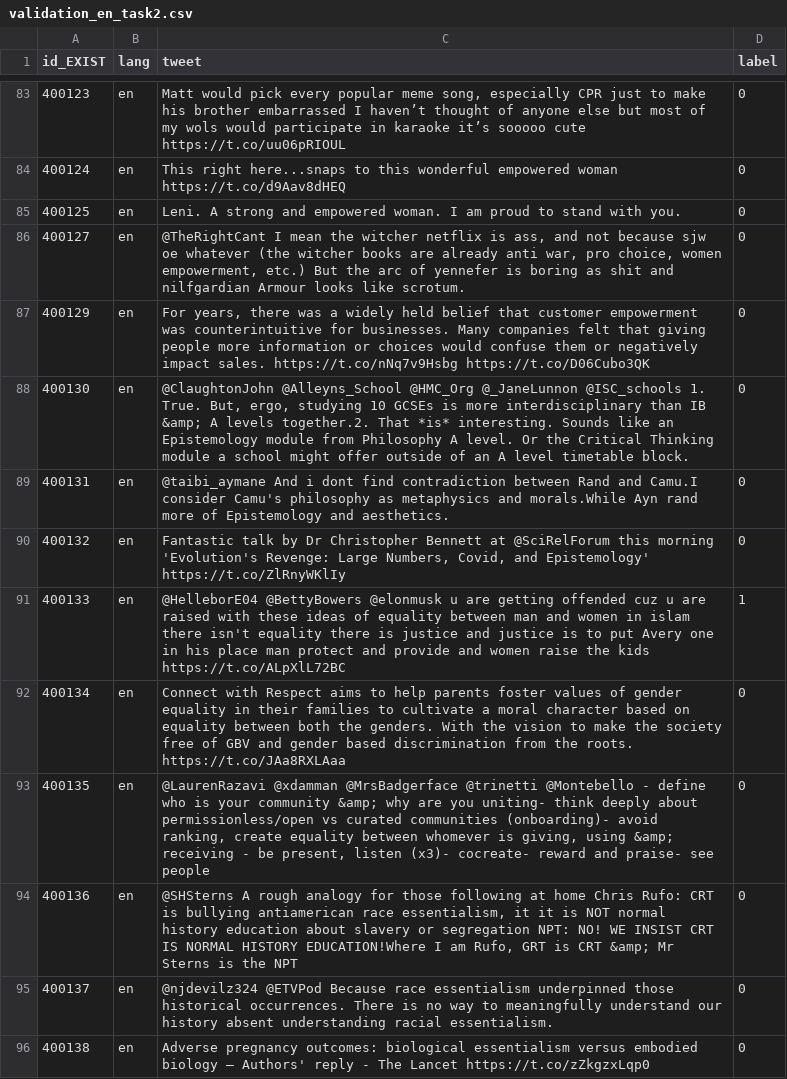
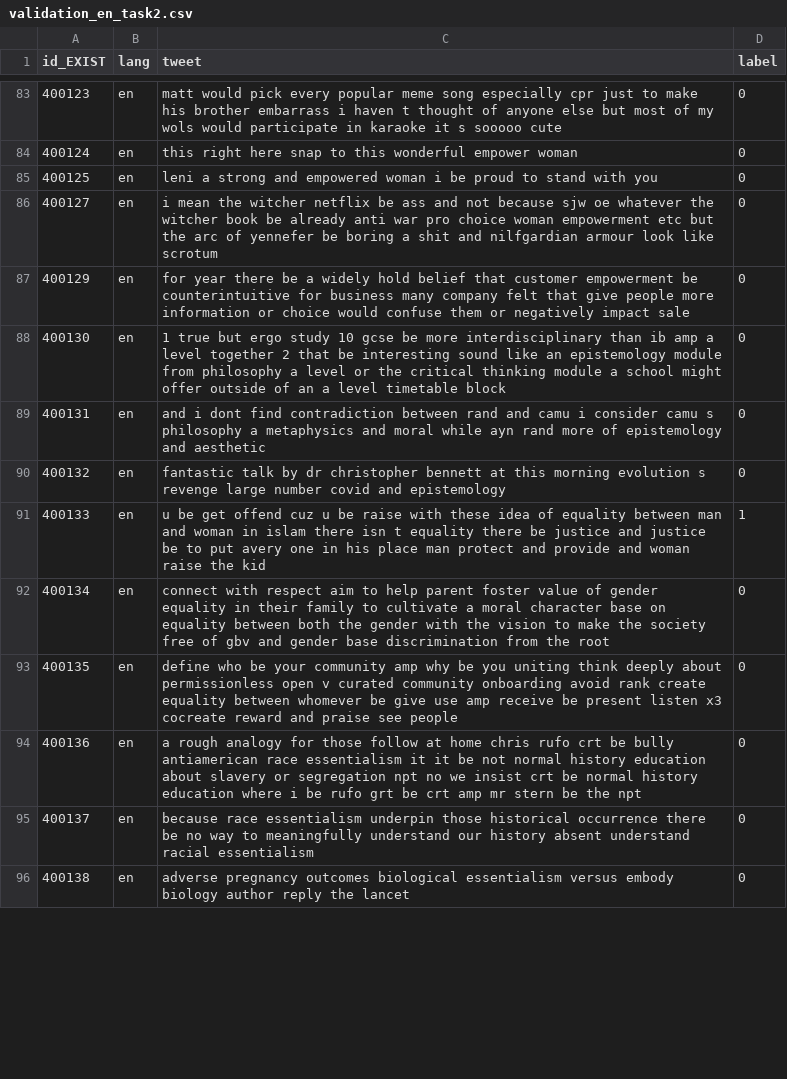
Before and after one commit to Albenni/NLP-Project, a CSV file: A1/processed/validation_en_task2.csv, drawn as a sheet; only a part is shown, gaps mark what is left out; the diff covers the shown part only; the diff names each change by its address in the sheet, - before the commit and + after, or states it on an @@ line.

```diff
--- a/A1/processed/validation_en_task2.csv
+++ b/A1/processed/validation_en_task2.csv
-C83 (tweet): Matt would pick every popular meme song, especially CPR just to make his brother embarrassed I haven’t thought of anyone else but most of my wols would participate in karaoke it’s sooooo cute https://t.co/uu06pRIOUL
+C83 (tweet): matt would pick every popular meme song especially cpr just to make his brother embarrass i haven t thought of anyone else but most of my wols would participate in karaoke it s sooooo cute
-C84 (tweet): This right here...snaps to this wonderful empowered woman https://t.co/d9Aav8dHEQ
+C84 (tweet): this right here snap to this wonderful empower woman
-C85 (tweet): Leni. A strong and empowered woman. I am proud to stand with you.
+C85 (tweet): leni a strong and empowered woman i be proud to stand with you
-C86 (tweet): @TheRightCant I mean the witcher netflix is ass, and not because sjw oe whatever (the witcher books are already anti war, pro choice, women empowerment, etc.) But the arc of yennefer is boring as shit and nilfgardian Armour looks like scrotum.
+C86 (tweet): i mean the witcher netflix be ass and not because sjw oe whatever the witcher book be already anti war pro choice woman empowerment etc but the arc of yennefer be boring a shit and nilfgardian armour look like scrotum
-C87 (tweet): For years, there was a widely held belief that customer empowerment was counterintuitive for businesses. Many companies felt that giving people more information or choices would confuse them or negatively impact sales. https://t.co/nNq7v9Hsbg https://t.co/D06Cubo3QK
+C87 (tweet): for year there be a widely hold belief that customer empowerment be counterintuitive for business many company felt that give people more information or choice would confuse them or negatively impact sale
-C88 (tweet): @ClaughtonJohn @Alleyns_School @HMC_Org @_JaneLunnon @ISC_schools 1. True. But, ergo, studying 10 GCSEs is more interdisciplinary than IB &amp; A levels together.2. That *is* interesting. Sounds like an Epistemology module from Philosophy A level. Or the Critical Thinking module a school might offer outside of an A level timetable block.
+C88 (tweet): 1 true but ergo study 10 gcse be more interdisciplinary than ib amp a level together 2 that be interesting sound like an epistemology module from philosophy a level or the critical thinking module a school might offer outside of an a level timetable block
-C89 (tweet): @taibi_aymane And i dont find contradiction between Rand and Camu.I consider Camu's philosophy as metaphysics and morals.While Ayn rand more of Epistemology and aesthetics.
+C89 (tweet): and i dont find contradiction between rand and camu i consider camu s philosophy a metaphysics and moral while ayn rand more of epistemology and aesthetic
-C90 (tweet): Fantastic talk by Dr Christopher Bennett at @SciRelForum this morning 'Evolution's Revenge: Large Numbers, Covid, and Epistemology' https://t.co/ZlRnyWKlIy
+C90 (tweet): fantastic talk by dr christopher bennett at this morning evolution s revenge large number covid and epistemology
-C91 (tweet): @HelleborE04 @BettyBowers @elonmusk u are getting offended cuz u are raised with these ideas of equality between man and women in islam there isn't equality there is justice and justice is to put Avery one in his place man protect and provide and women raise the kids https://t.co/ALpXlL72BC
+C91 (tweet): u be get offend cuz u be raise with these idea of equality between man and woman in islam there isn t equality there be justice and justice be to put avery one in his place man protect and provide and woman raise the kid
-C92 (tweet): Connect with Respect aims to help parents foster values of gender equality in their families to cultivate a moral character based on equality between both the genders. With the vision to make the society free of GBV and gender based discrimination from the roots. https://t.co/JAa8RXLAaa
+C92 (tweet): connect with respect aim to help parent foster value of gender equality in their family to cultivate a moral character base on equality between both the gender with the vision to make the society free of gbv and gender base discrimination from the root
-C93 (tweet): @LaurenRazavi @xdamman @MrsBadgerface @trinetti @Montebello - define who is your community &amp; why are you uniting- think deeply about permissionless/open vs curated communities (onboarding)- avoid ranking, create equality between whomever is giving, using &amp; receiving - be present, listen (x3)- cocreate- reward and praise- see people
+C93 (tweet): define who be your community amp why be you uniting think deeply about permissionless open v curated community onboarding avoid rank create equality between whomever be give use amp receive be present listen x3 cocreate reward and praise see people
-C94 (tweet): @SHSterns A rough analogy for those following at home Chris Rufo: CRT is bullying antiamerican race essentialism, it it is NOT normal history education about slavery or segregation NPT: NO! WE INSIST CRT IS NORMAL HISTORY EDUCATION!Where I am Rufo, GRT is CRT &amp; Mr Sterns is the NPT
+C94 (tweet): a rough analogy for those follow at home chris rufo crt be bully antiamerican race essentialism it it be not normal history education about slavery or segregation npt no we insist crt be normal history education where i be rufo grt be crt amp mr stern be the npt
-C95 (tweet): @njdevilz324 @ETVPod Because race essentialism underpinned those historical occurrences. There is no way to meaningfully understand our history absent understanding racial essentialism.
+C95 (tweet): because race essentialism underpin those historical occurrence there be no way to meaningfully understand our history absent understand racial essentialism
-C96 (tweet): Adverse pregnancy outcomes: biological essentialism versus embodied biology – Authors' reply - The Lancet https://t.co/zZkgzxLqp0
+C96 (tweet): adverse pregnancy outcomes biological essentialism versus embody biology author reply the lancet
```
Also changed, not shown: 100 edited cells elsewhere in this file, 3 other files.
